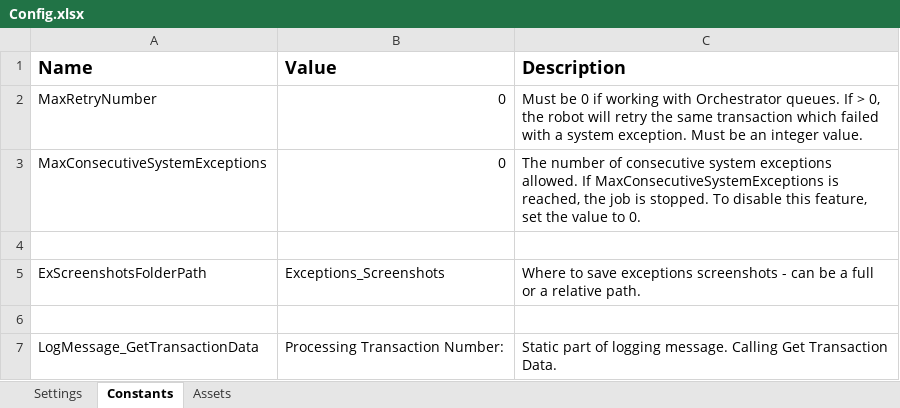
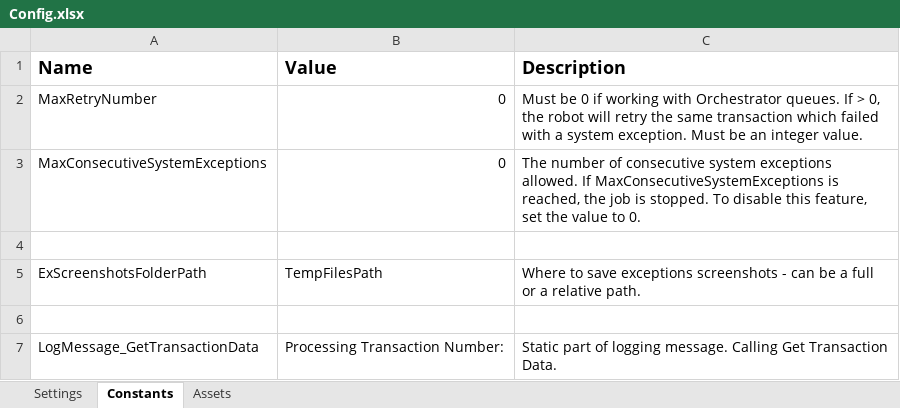
Before and after one commit to Sundsvallskommun/RPA-MasterFilBusskort, an Excel workbook: Data/Config.xlsx, sheet Constants, drawn as a sheet; only a part is shown; values as stored, in another font and other column widths than the file's, no borders; the diff names each change by its address in the sheet, - before the commit and + after, or states it on an @@ line.

```diff
--- a/Data/Config.xlsx (sheet Constants)
+++ b/Data/Config.xlsx (sheet Constants)
-B5 (Value): Exceptions_Screenshots
+B5 (Value): TempFilesPath
```
Also changed, not shown: 3 other files.
